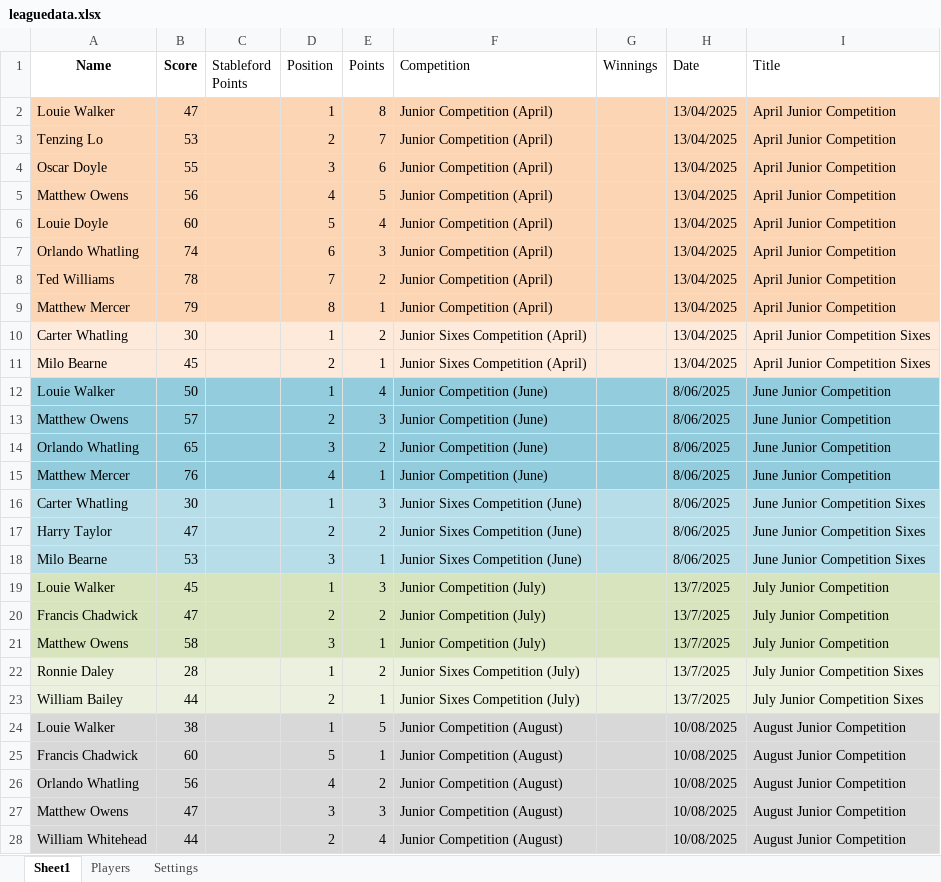
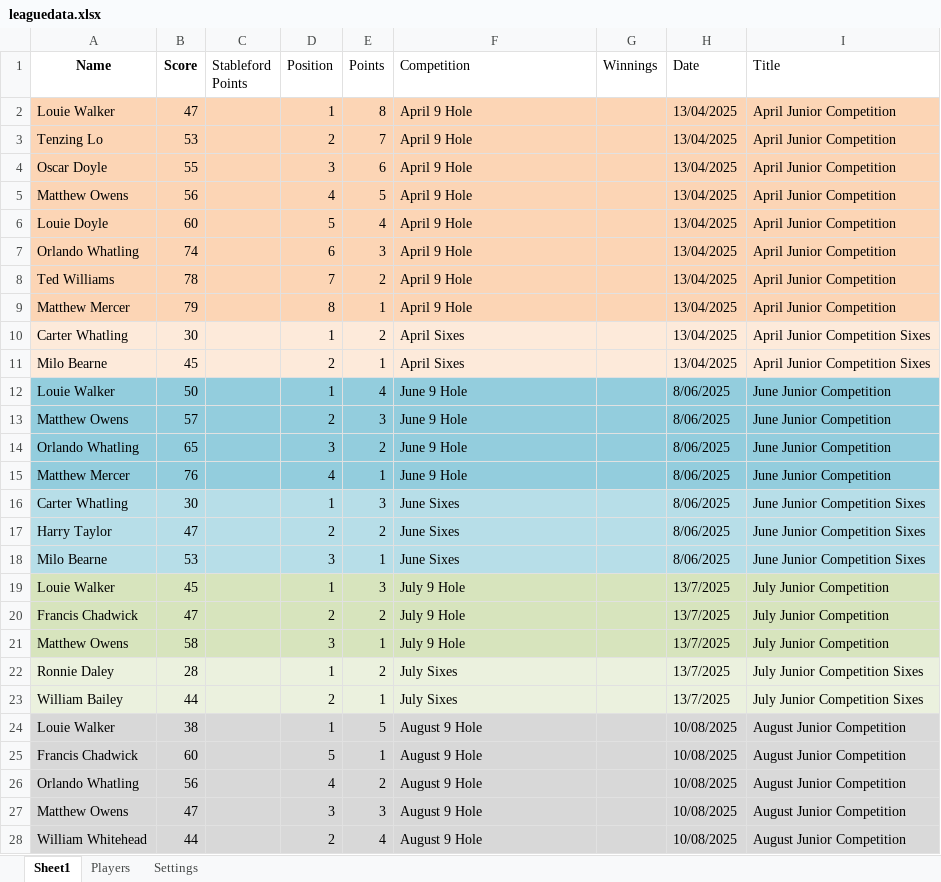
Before and after one commit to CMPtechnik/CheadleGolfAcademy, an Excel workbook: data/leaguedata.xlsx, sheet Sheet1, drawn as a sheet; only a part is shown; values as stored, in another font and other column widths than the file's, no borders; the diff covers the shown part only; the diff names each change by its address in the sheet, - before the commit and + after, or states it on an @@ line.

Commit message:
Update leaguedata.xlsx

```diff
--- a/data/leaguedata.xlsx (sheet Sheet1)
+++ b/data/leaguedata.xlsx (sheet Sheet1)
-F2:F9 (Competition): Junior Competition (April)
+F2:F9 (Competition): April 9 Hole
-F10:F11 (Competition): Junior Sixes Competition (April)
+F10:F11 (Competition): April Sixes
-F12:F15 (Competition): Junior Competition (June)
+F12:F15 (Competition): June 9 Hole
-F16:F18 (Competition): Junior Sixes Competition (June)
+F16:F18 (Competition): June Sixes
-F19:F21 (Competition): Junior Competition (July)
+F19:F21 (Competition): July 9 Hole
-F22:F23 (Competition): Junior Sixes Competition (July)
+F22:F23 (Competition): July Sixes
-F24:F28 (Competition): Junior Competition (August)
+F24:F28 (Competition): August 9 Hole
```
Also changed, not shown: 5 edited cells elsewhere in this sheet.
